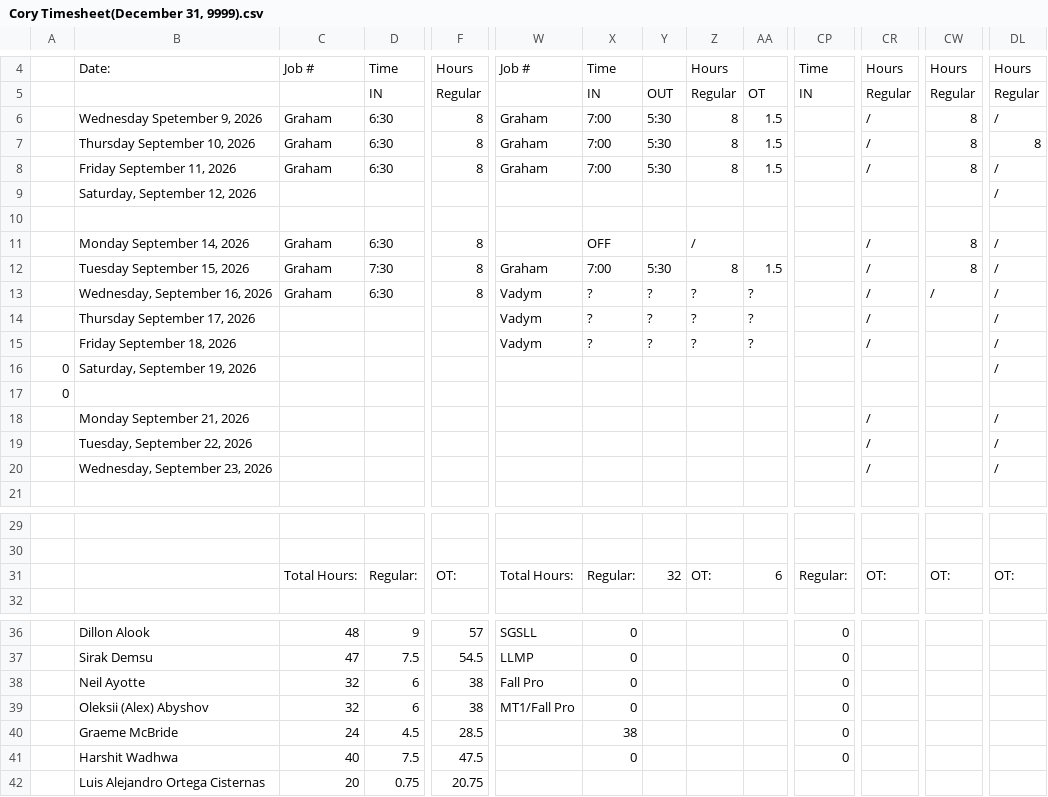
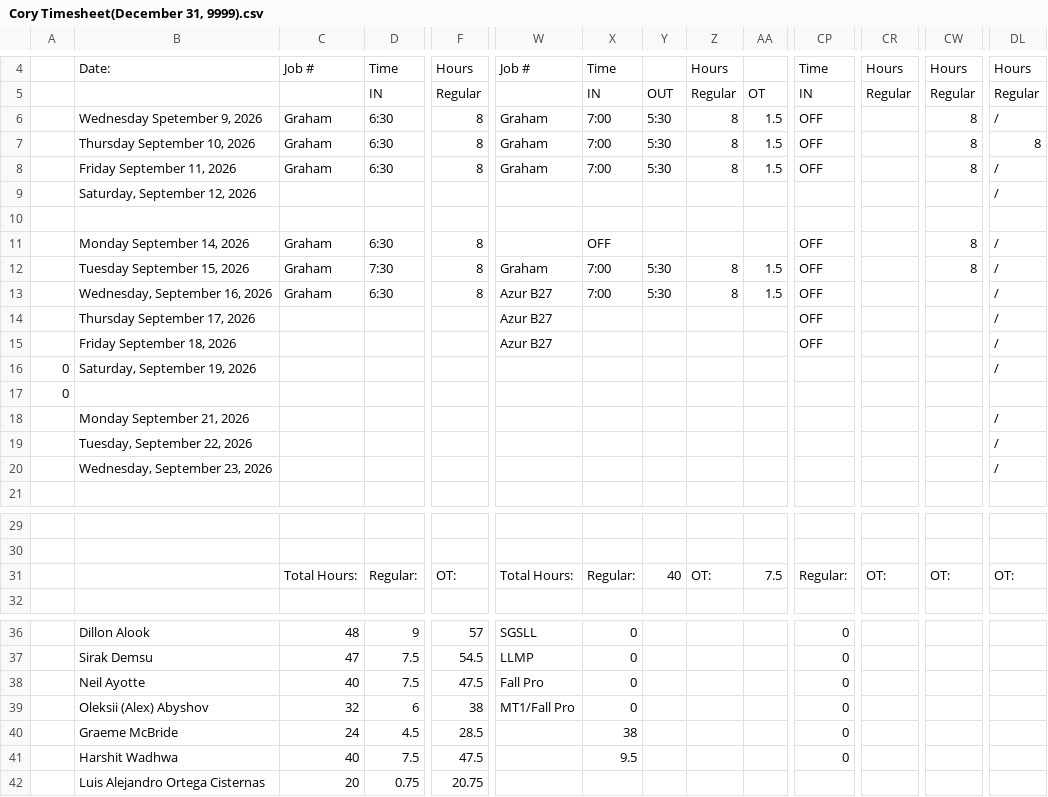
Before and after one commit to lyndon-weber-LLC/headcount-dashboard, a CSV file: data/live/Cory Timesheet(December 31, 9999).csv, drawn as a sheet; only a part is shown, gaps mark what is left out; removed rows and columns are numbered as before the commit, all else as after; rows hold the shown columns only; the diff names each change by its address in the sheet, - before the commit and + after, or states it on an @@ line.

```diff
--- a/data/live/Cory Timesheet(December 31, 9999).csv
+++ b/data/live/Cory Timesheet(December 31, 9999).csv
-CP6:CP8: (empty)
+CP6:CP8: OFF
-CR6:CR8: /
+CR6:CR8: (empty)
-Z11: /
+Z11: (empty)
-CP11:CP13: (empty)
+CP11:CP13: OFF
-CR11:CR13: /
+CR11:CR13: (empty)
-W13: Vadym
+W13: Azur B27
-X13: ?
+X13: 7:00
-Y13: ?
+Y13: 5:30
-Z13: ?
+Z13: 8
-AA13: ?
+AA13: 1.5
-CW13: /
+CW13: (empty)
-row 14:  | Thursday September 17, 2026 |  |  |  | Vadym | ? | ? | ? | ? |  | / |  | /
-row 15:  | Friday September 18, 2026 |  |  |  | Vadym | ? | ? | ? | ? |  | / |  | /
+row 14:  | Thursday September 17, 2026 |  |  |  | Azur B27 |  |  |  |  | OFF |  |  | /
+row 15:  | Friday September 18, 2026 |  |  |  | Azur B27 |  |  |  |  | OFF |  |  | /
-CR18:CR20: /
+CR18:CR20: (empty)
-Y31: 32
+Y31: 40
-AA31: 6
+AA31: 7.5
-C38: 32
+C38: 40
-D38: 6
+D38: 7.5
-F38: 38
+F38: 47.5
-X41: 0
+X41: 9.5
```
Also changed, not shown: data/live/Carlisle Timesheet(December 31, 9999).csv, data/live/Sam Brent Timesheet(June 30, 2026).csv, 2 other files.
